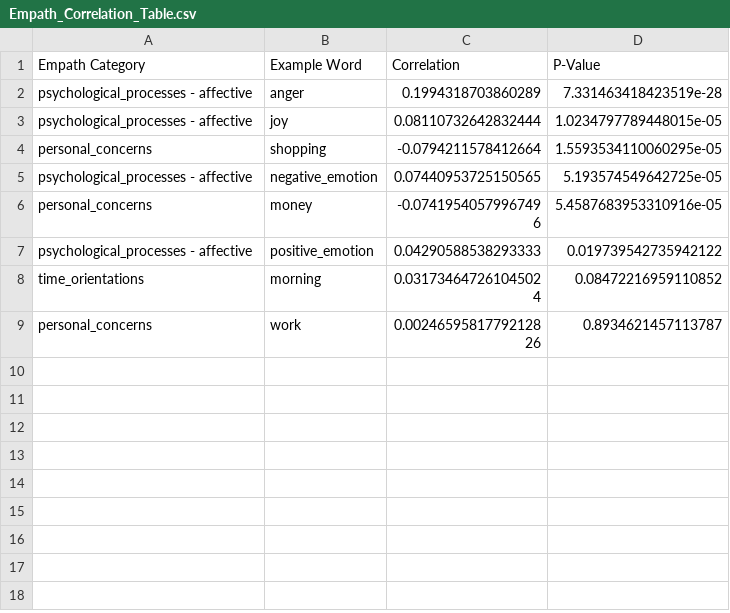
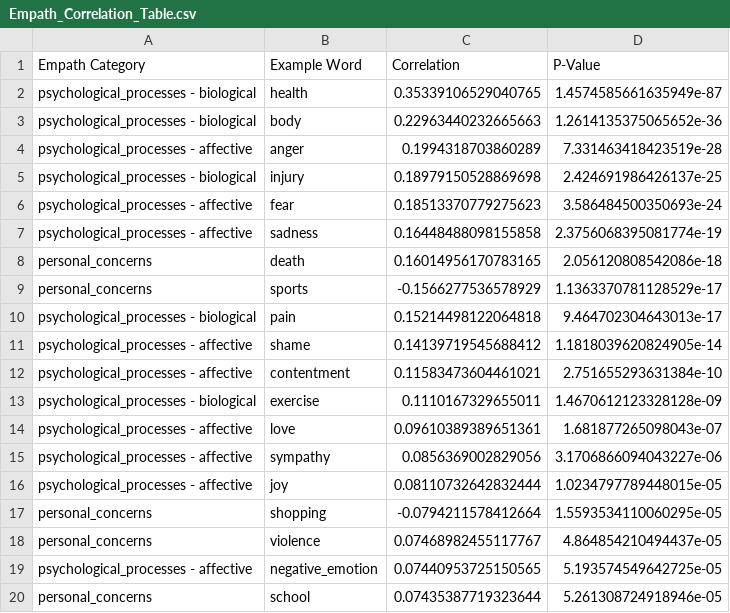
Before and after one commit to sunflowerseed17/PythonDSProject, a CSV file: outputs/Empath_Correlation_Table.csv, drawn as a sheet; only a part is shown; the shorter side is filled out with more unchanged rows; the diff covers the shown part only; the diff names each change by its address in the sheet, - before the commit and + after, or states it on an @@ line.

Commit message:
Reformatting some of the outputs

```diff
--- a/outputs/Empath_Correlation_Table.csv
+++ b/outputs/Empath_Correlation_Table.csv
+row 2: psychological_processes - biological | health | 0.35339106529040765 | 1.4574585661635949e-87
+row 3: psychological_processes - biological | body | 0.22963440232665663 | 1.2614135375065652e-36
+row 5: psychological_processes - biological | injury | 0.18979150528869698 | 2.424691986426137e-25
+row 6: psychological_processes - affective | fear | 0.18513370779275623 | 3.586484500350693e-24
+row 7: psychological_processes - affective | sadness | 0.16448488098155858 | 2.3756068395081774e-19
+row 8: personal_concerns | death | 0.16014956170783165 | 2.056120808542086e-18
+row 9: personal_concerns | sports | -0.1566277536578929 | 1.1363370781128529e-17
+row 10: psychological_processes - biological | pain | 0.15214498122064818 | 9.464702304643013e-17
+row 11: psychological_processes - affective | shame | 0.14139719545688412 | 1.1818039620824905e-14
+row 12: psychological_processes - affective | contentment | 0.11583473604461021 | 2.751655293631384e-10
+row 13: psychological_processes - biological | exercise | 0.1110167329655011 | 1.4670612123328128e-09
+row 14: psychological_processes - affective | love | 0.09610389389651361 | 1.681877265098043e-07
+row 15: psychological_processes - affective | sympathy | 0.0856369002829056 | 3.1706866094043227e-06
+row 18: personal_concerns | violence | 0.07468982455117767 | 4.864854210494437e-05
+row 20: personal_concerns | school | 0.07435387719323644 | 5.261308724918946e-05
```
Also changed, not shown: 26 added rows elsewhere in this file, 11 other files.
